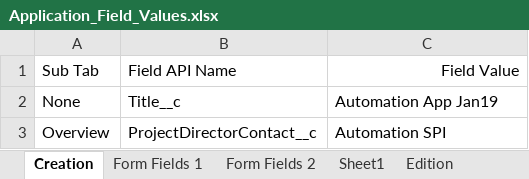
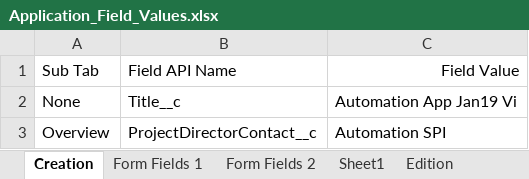
Before and after one commit to DilipHatagale-REISys/govgrants-framework-automation-fw-classic-flows, an Excel workbook: src/main/resources/Application_Field_Values.xlsx, sheet Creation, drawn as a sheet; values as stored, in another font and other column widths than the file's, no borders; the diff names each change by its address in the sheet, - before the commit and + after, or states it on an @@ line.

Commit message:
All test cases until application review is working

```diff
--- a/src/main/resources/Application_Field_Values.xlsx (sheet Creation)
+++ b/src/main/resources/Application_Field_Values.xlsx (sheet Creation)
-C2: Automation App Jan19
+C2: Automation App Jan19 Vi
```
Also changed, not shown: src/main/resources/Announcement_Field_Values.xlsx, src/main/resources/Program_Field_Values.xlsx, 5 other files.
